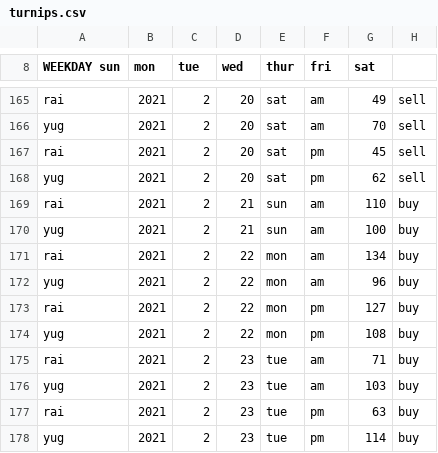
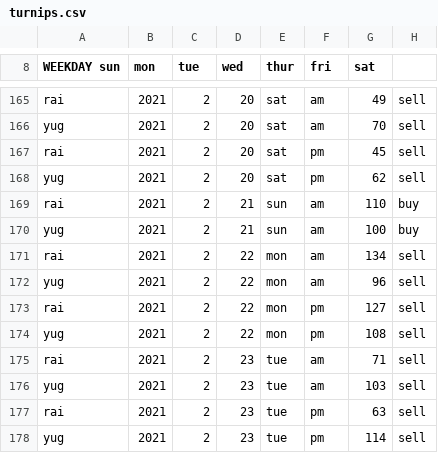
Before and after one commit to yugyfoog/turnips, a CSV file: turnips.csv, drawn as a sheet; only a part is shown, gaps mark what is left out.

```diff
--- a/turnips.csv
+++ b/turnips.csv
@@ -170,9 +170,9 @@ rai, 2021, 2, 21, sun, am, 110, buy
 yug, 2021, 2, 21, sun, am, 100, buy
-rai, 2021, 2, 22, mon, am, 134, buy
-yug, 2021, 2, 22, mon, am, 96, buy
-rai, 2021, 2, 22, mon, pm, 127, buy
-yug, 2021, 2, 22, mon, pm, 108, buy
-rai, 2021, 2, 23, tue, am, 71, buy
-yug, 2021, 2, 23, tue, am, 103, buy
-rai, 2021, 2, 23, tue, pm, 63, buy
-yug, 2021, 2, 23, tue, pm, 114, buy
+rai, 2021, 2, 22, mon, am, 134, sell
+yug, 2021, 2, 22, mon, am, 96, sell
+rai, 2021, 2, 22, mon, pm, 127, sell
+yug, 2021, 2, 22, mon, pm, 108, sell
+rai, 2021, 2, 23, tue, am, 71, sell
+yug, 2021, 2, 23, tue, am, 103, sell
+rai, 2021, 2, 23, tue, pm, 63, sell
+yug, 2021, 2, 23, tue, pm, 114, sell
```
Also changed, not shown: 6 other files.
